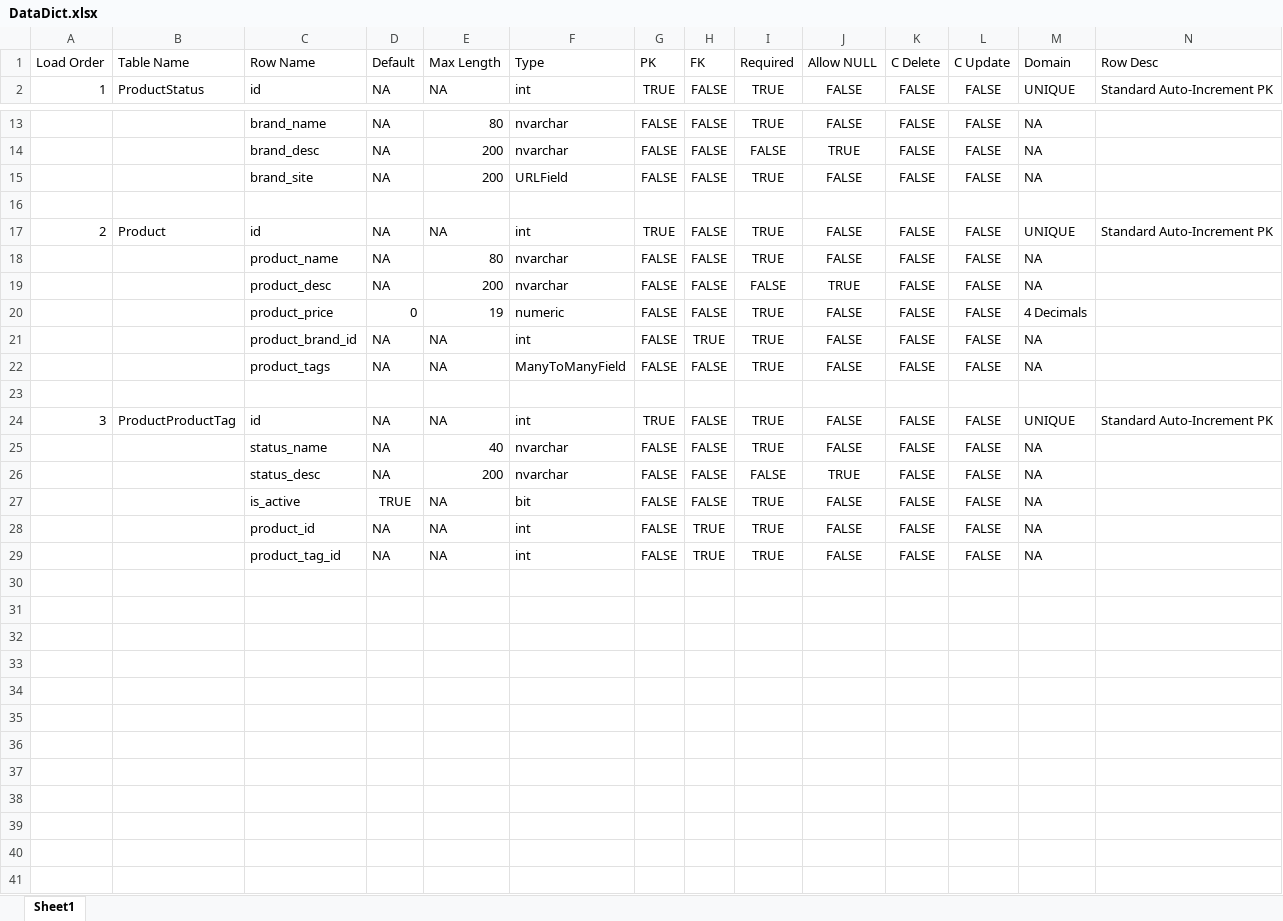
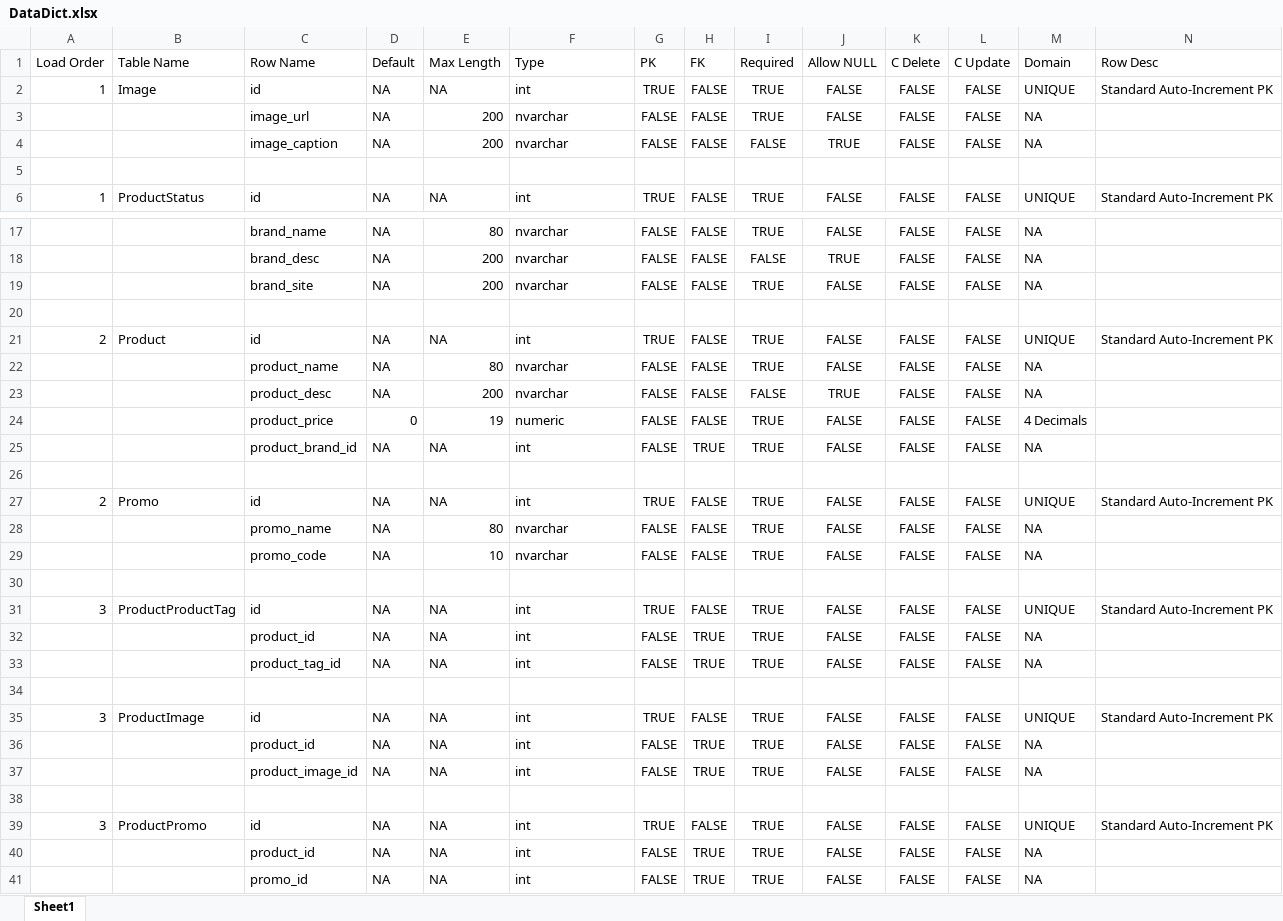
Before and after one commit to BrettMeirhofer/CIS4375-Group3, an Excel workbook: Backend/group3site/jeans/generatedfiles/DataDict.xlsx, sheet Sheet1, drawn as a sheet; only a part is shown, gaps mark what is left out; values as stored, in another font and other column widths than the file's, no borders; table styles not drawn; removed rows and columns are numbered as before the commit, all else as after; rows hold the shown columns only; the diff names each change by its address in the sheet, - before the commit and + after, or states it on an @@ line.

Commit message:
Added promo models / initial sql scripts

```diff
--- a/Backend/group3site/jeans/generatedfiles/DataDict.xlsx (sheet Sheet1)
+++ b/Backend/group3site/jeans/generatedfiles/DataDict.xlsx (sheet Sheet1)
+row 2: 1 | Image | id | NA | NA | int | TRUE | FALSE | TRUE | FALSE | FALSE | FALSE | UNIQUE | Standard Auto-Increment PK
+row 3:  |  | image_url | NA | 200 | nvarchar | FALSE | FALSE | TRUE | FALSE | FALSE | FALSE | NA
+row 4:  |  | image_caption | NA | 200 | nvarchar | FALSE | FALSE | FALSE | TRUE | FALSE | FALSE | NA
+row 5: (empty)
-F19 (Type): URLField
+F19 (Type): nvarchar
+row 26: (empty)
+row 27: 2 | Promo | id | NA | NA | int | TRUE | FALSE | TRUE | FALSE | FALSE | FALSE | UNIQUE | Standard Auto-Increment PK
+row 28:  |  | promo_name | NA | 80 | nvarchar | FALSE | FALSE | TRUE | FALSE | FALSE | FALSE | NA
-C29 (Row Name): product_tags
+C29 (Row Name): promo_code
-E29 (Max Length): NA
+E29 (Max Length): 10
-F29 (Type): ManyToManyField
+F29 (Type): nvarchar
-row 25:  |  | status_name | NA | 40 | nvarchar | FALSE | FALSE | TRUE | FALSE | FALSE | FALSE | NA
-row 26:  |  | status_desc | NA | 200 | nvarchar | FALSE | FALSE | FALSE | TRUE | FALSE | FALSE | NA
-row 27:  |  | is_active | TRUE | NA | bit | FALSE | FALSE | TRUE | FALSE | FALSE | FALSE | NA
+row 34: (empty)
+row 35: 3 | ProductImage | id | NA | NA | int | TRUE | FALSE | TRUE | FALSE | FALSE | FALSE | UNIQUE | Standard Auto-Increment PK
+row 36:  |  | product_id | NA | NA | int | FALSE | TRUE | TRUE | FALSE | FALSE | FALSE | NA
+row 37:  |  | product_image_id | NA | NA | int | FALSE | TRUE | TRUE | FALSE | FALSE | FALSE | NA
+row 38: (empty)
+row 39: 3 | ProductPromo | id | NA | NA | int | TRUE | FALSE | TRUE | FALSE | FALSE | FALSE | UNIQUE | Standard Auto-Increment PK
+row 40:  |  | product_id | NA | NA | int | FALSE | TRUE | TRUE | FALSE | FALSE | FALSE | NA
+row 41:  |  | promo_id | NA | NA | int | FALSE | TRUE | TRUE | FALSE | FALSE | FALSE | NA
```
Also changed, not shown: 10 other files.
